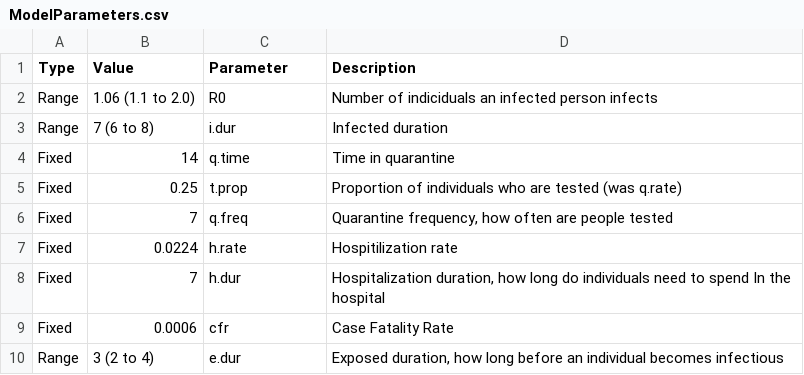
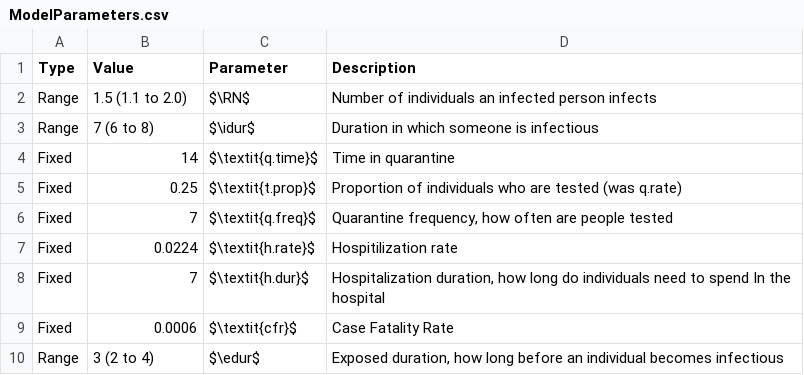
Before and after one commit to SBielaczyc/Modeling-Covid-19-at-ECSU, a CSV file: ModelParameters.csv, drawn as a sheet.

```diff
--- a/ModelParameters.csv
+++ b/ModelParameters.csv
@@ -1,10 +1,10 @@
 Type,Value,Parameter,Description
-Range,1.06 (1.1 to 2.0),R0,Number of indiciduals an infected person infects
-Range,7 (6 to 8),i.dur,Infected duration
-Fixed,14,q.time,Time in quarantine
-Fixed,0.25,t.prop,Proportion of individuals who are tested (was q.rate)
-Fixed,7,q.freq,"Quarantine frequency, how often are people tested"
-Fixed,0.0224,h.rate,Hospitilization rate
-Fixed,7,h.dur,"Hospitalization duration, how long do individuals need to spend In the hospital"
-Fixed,0.0006,cfr,Case Fatality Rate
-Range,3 (2 to 4),e.dur,"Exposed duration, how long before an individual becomes infectious "
+Range,1.5 (1.1 to 2.0),$\RN$,Number of individuals an infected person infects
+Range,7 (6 to 8),$\idur$,Duration in which someone is infectious
+Fixed,14,$\textit{q.time}$,Time in quarantine
+Fixed,0.25,$\textit{t.prop}$,Proportion of individuals who are tested (was q.rate)
+Fixed,7,$\textit{q.freq}$,"Quarantine frequency, how often are people tested"
+Fixed,0.0224,$\textit{h.rate}$,Hospitilization rate
+Fixed,7,$\textit{h.dur}$,"Hospitalization duration, how long do individuals need to spend In the hospital"
+Fixed,0.0006,$\textit{cfr}$,Case Fatality Rate
+Range,3 (2 to 4),$\edur$,"Exposed duration, how long before an individual becomes infectious "
```
Also changed, not shown: initialConditions.csv, 2 other files.
